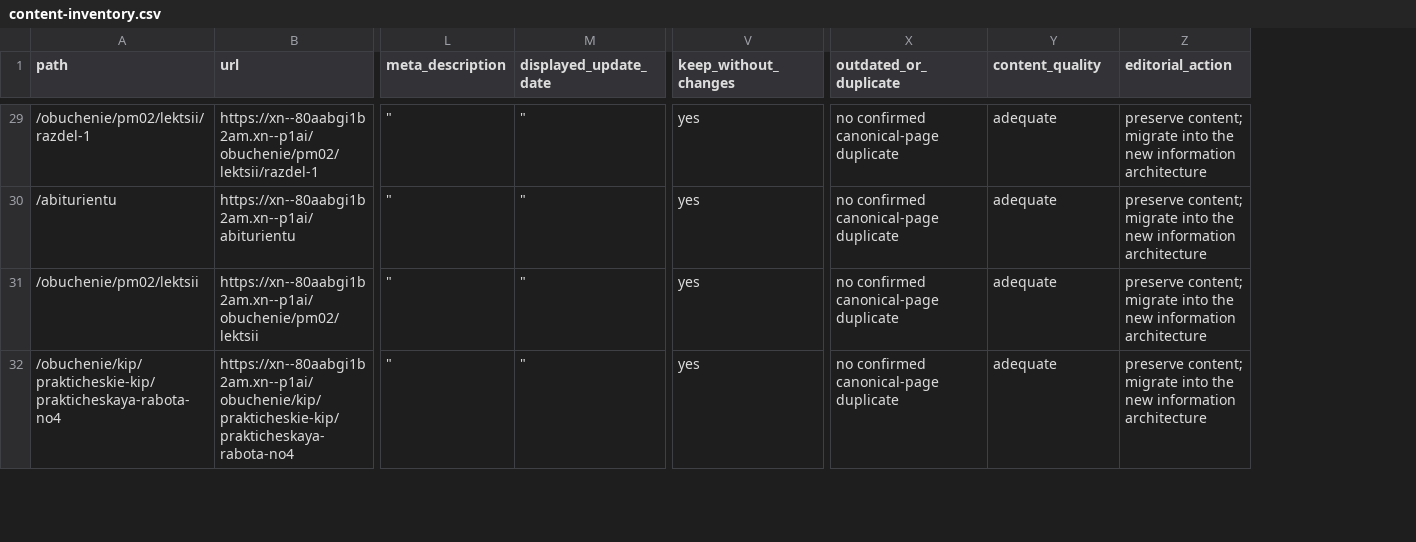
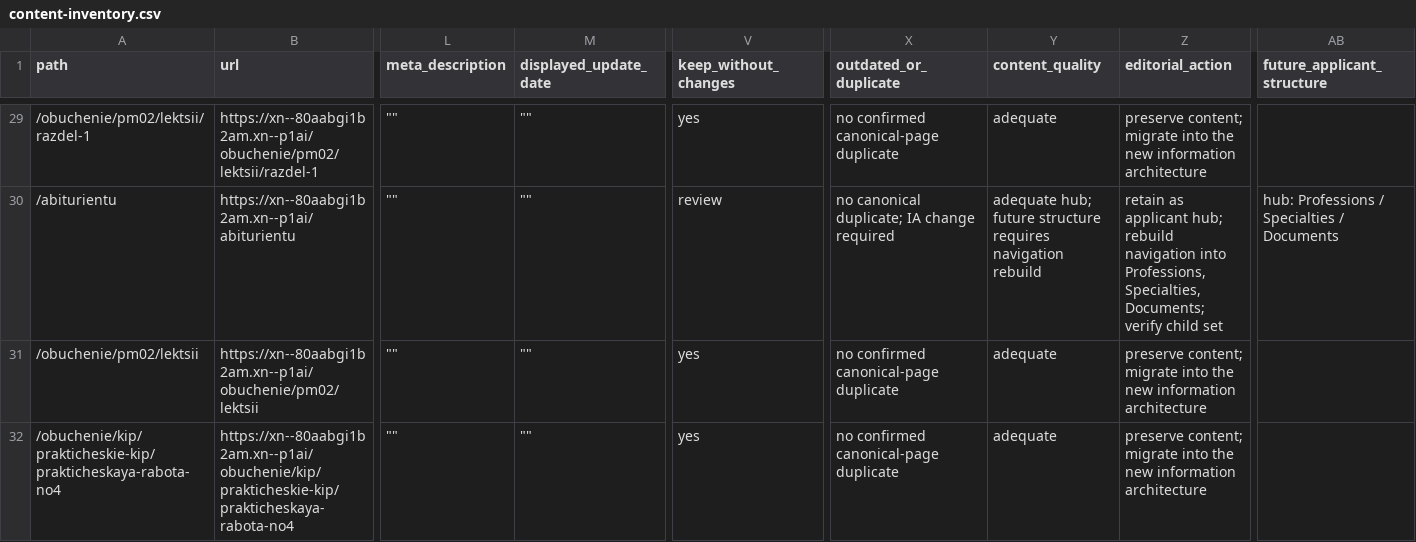
Before and after one commit to DimaNikolaevi4/bardakov.rf, a CSV file: audit/current-site/content-inventory.csv, drawn as a sheet; only a part is shown, gaps mark what is left out; the diff covers the shown part only; the diff names each change by its address in the sheet, - before the commit and + after, or states it on an @@ line.

Commit message:
audit: align inventory with future applicant structure

```diff
--- a/audit/current-site/content-inventory.csv
+++ b/audit/current-site/content-inventory.csv
+column AB (future_applicant_structure), row 30: hub: Professions / Specialties / Documents
-L29:L32 (meta_description): "
+L29:L32 (meta_description): ""
-M29:M32 (displayed_update_date): "
+M29:M32 (displayed_update_date): ""
-V30 (keep_without_changes): yes
+V30 (keep_without_changes): review
-X30 (outdated_or_duplicate): no confirmed canonical-page duplicate
+X30 (outdated_or_duplicate): no canonical duplicate; IA change required
-Y30 (content_quality): adequate
+Y30 (content_quality): adequate hub; future structure requires navigation rebuild
-Z30 (editorial_action): preserve content; migrate into the new information architecture
+Z30 (editorial_action): retain as applicant hub; rebuild navigation into Professions, Specialties, Documents; verify child set
```
Also changed, not shown: 100 edited cells elsewhere in this file.
